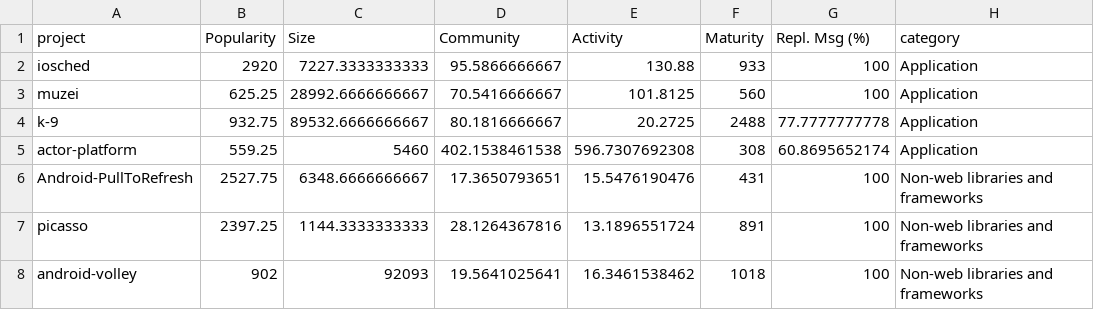
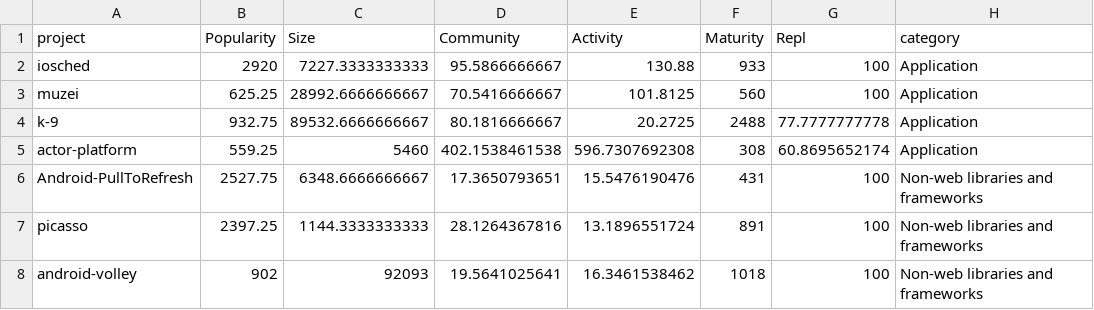
Before and after one commit to maroar/eyes, a CSV file: tp4/src/coordenadasParalelas/data/data.csv, drawn as a sheet; only a part is shown.

```diff
--- a/tp4/src/coordenadasParalelas/data/data.csv
+++ b/tp4/src/coordenadasParalelas/data/data.csv
@@ -1,2 +1,2 @@
-project,Popularity,Size,Community,Activity,Maturity,Repl. Msg (%),category
+project,Popularity,Size,Community,Activity,Maturity,Repl,category
 iosched,2920,7227.3333333333,95.5866666667,130.88,933,100,Application
```
Also changed, not shown: 2 other files.
